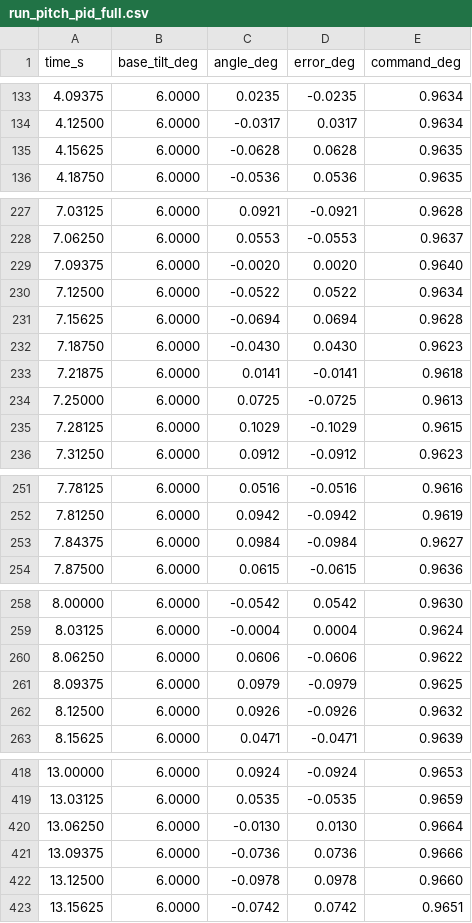
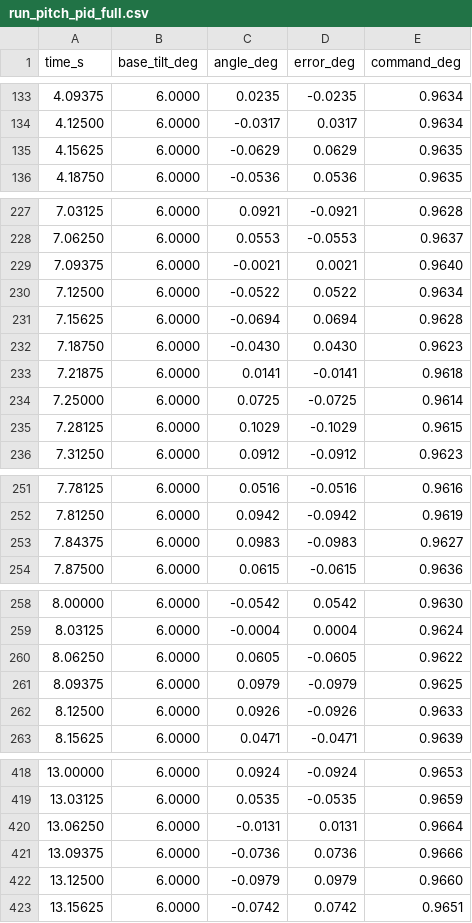
Before and after one commit to Pletea-Marinescu-Valentin/Stabilization-Platform, a CSV file: results/run_pitch_pid_full.csv, drawn as a sheet; only a part is shown, gaps mark what is left out; the diff covers the shown part only.

```diff
--- a/results/run_pitch_pid_full.csv
+++ b/results/run_pitch_pid_full.csv
@@ -134,3 +134,3 @@ time_s,base_tilt_deg,angle_deg,error_deg,command_deg
 4.12500,6.0000,-0.0317,0.0317,0.9634
-4.15625,6.0000,-0.0628,0.0628,0.9635
+4.15625,6.0000,-0.0629,0.0629,0.9635
 4.18750,6.0000,-0.0536,0.0536,0.9635
@@ -228,3 +228,3 @@ time_s,base_tilt_deg,angle_deg,error_deg,command_deg
 7.06250,6.0000,0.0553,-0.0553,0.9637
-7.09375,6.0000,-0.0020,0.0020,0.9640
+7.09375,6.0000,-0.0021,0.0021,0.9640
 7.12500,6.0000,-0.0522,0.0522,0.9634
@@ -233,3 +233,3 @@ time_s,base_tilt_deg,angle_deg,error_deg,command_deg
 7.21875,6.0000,0.0141,-0.0141,0.9618
-7.25000,6.0000,0.0725,-0.0725,0.9613
+7.25000,6.0000,0.0725,-0.0725,0.9614
 7.28125,6.0000,0.1029,-0.1029,0.9615
@@ -252,3 +252,3 @@ time_s,base_tilt_deg,angle_deg,error_deg,command_deg
 7.81250,6.0000,0.0942,-0.0942,0.9619
-7.84375,6.0000,0.0984,-0.0984,0.9627
+7.84375,6.0000,0.0983,-0.0983,0.9627
 7.87500,6.0000,0.0615,-0.0615,0.9636
@@ -259,5 +259,5 @@ time_s,base_tilt_deg,angle_deg,error_deg,command_deg
 8.03125,6.0000,-0.0004,0.0004,0.9624
-8.06250,6.0000,0.0606,-0.0606,0.9622
+8.06250,6.0000,0.0605,-0.0605,0.9622
 8.09375,6.0000,0.0979,-0.0979,0.9625
-8.12500,6.0000,0.0926,-0.0926,0.9632
+8.12500,6.0000,0.0926,-0.0926,0.9633
 8.15625,6.0000,0.0471,-0.0471,0.9639
@@ -419,5 +419,5 @@ time_s,base_tilt_deg,angle_deg,error_deg,command_deg
 13.03125,6.0000,0.0535,-0.0535,0.9659
-13.06250,6.0000,-0.0130,0.0130,0.9664
+13.06250,6.0000,-0.0131,0.0131,0.9664
 13.09375,6.0000,-0.0736,0.0736,0.9666
-13.12500,6.0000,-0.0978,0.0978,0.9660
+13.12500,6.0000,-0.0979,0.0979,0.9660
 13.15625,6.0000,-0.0742,0.0742,0.9651
```
Also changed, not shown: 50 edited cells elsewhere in this file, results/metrics.csv, results/run_pitch_pid_empty.csv, 19 other files.
